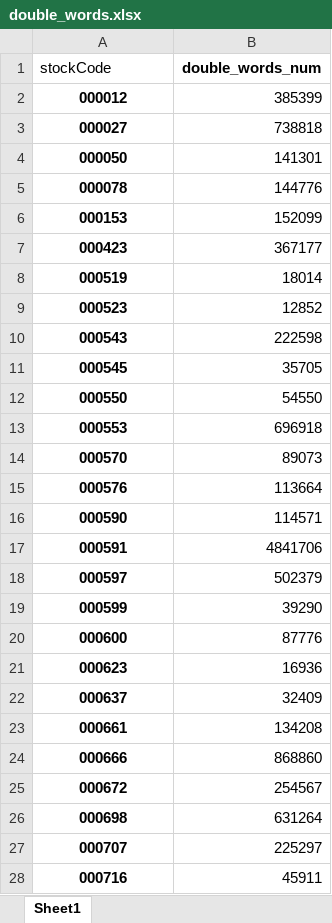
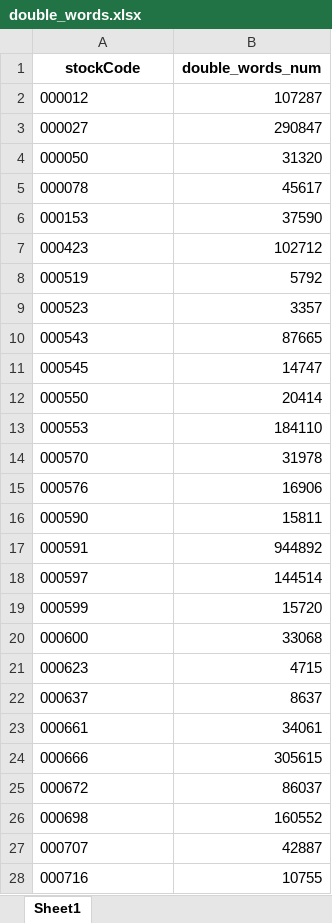
Before and after one commit to hoyoung2015/wfp, an Excel workbook: wfp-python/analyse/double_words.xlsx, sheet Sheet1, drawn as a sheet; only a part is shown; values as stored, in another font and other column widths than the file's, no borders; the diff covers the shown part only; the diff names each change by its address in the sheet, - before the commit and + after, or states it on an @@ line.

```diff
--- a/wfp-python/analyse/double_words.xlsx (sheet Sheet1)
+++ b/wfp-python/analyse/double_words.xlsx (sheet Sheet1)
@@ A1 bold: off → on, alignment: left → center @@
@@ A2:A28 bold: on → off, alignment: center → left @@
-B2 (double_words_num): 385399
+B2 (double_words_num): 107287
-B3 (double_words_num): 738818
+B3 (double_words_num): 290847
-B4 (double_words_num): 141301
+B4 (double_words_num): 31320
-B5 (double_words_num): 144776
+B5 (double_words_num): 45617
-B6 (double_words_num): 152099
+B6 (double_words_num): 37590
-B7 (double_words_num): 367177
+B7 (double_words_num): 102712
-B8 (double_words_num): 18014
+B8 (double_words_num): 5792
-B9 (double_words_num): 12852
+B9 (double_words_num): 3357
-B10 (double_words_num): 222598
+B10 (double_words_num): 87665
-B11 (double_words_num): 35705
+B11 (double_words_num): 14747
-B12 (double_words_num): 54550
+B12 (double_words_num): 20414
-B13 (double_words_num): 696918
+B13 (double_words_num): 184110
-B14 (double_words_num): 89073
+B14 (double_words_num): 31978
-B15 (double_words_num): 113664
+B15 (double_words_num): 16906
-B16 (double_words_num): 114571
+B16 (double_words_num): 15811
-B17 (double_words_num): 4841706
+B17 (double_words_num): 944892
-B18 (double_words_num): 502379
+B18 (double_words_num): 144514
-B19 (double_words_num): 39290
+B19 (double_words_num): 15720
-B20 (double_words_num): 87776
+B20 (double_words_num): 33068
-B21 (double_words_num): 16936
+B21 (double_words_num): 4715
-B22 (double_words_num): 32409
+B22 (double_words_num): 8637
-B23 (double_words_num): 134208
+B23 (double_words_num): 34061
-B24 (double_words_num): 868860
+B24 (double_words_num): 305615
-B25 (double_words_num): 254567
+B25 (double_words_num): 86037
-B26 (double_words_num): 631264
+B26 (double_words_num): 160552
-B27 (double_words_num): 225297
+B27 (double_words_num): 42887
-B28 (double_words_num): 45911
+B28 (double_words_num): 10755
```
Also changed, not shown: 469 edited cells and cell formats elsewhere in this sheet, wfp-python/analyse/web_green_data.xlsx, wfp-python/company/sample_company.xlsx, 45 other files.
